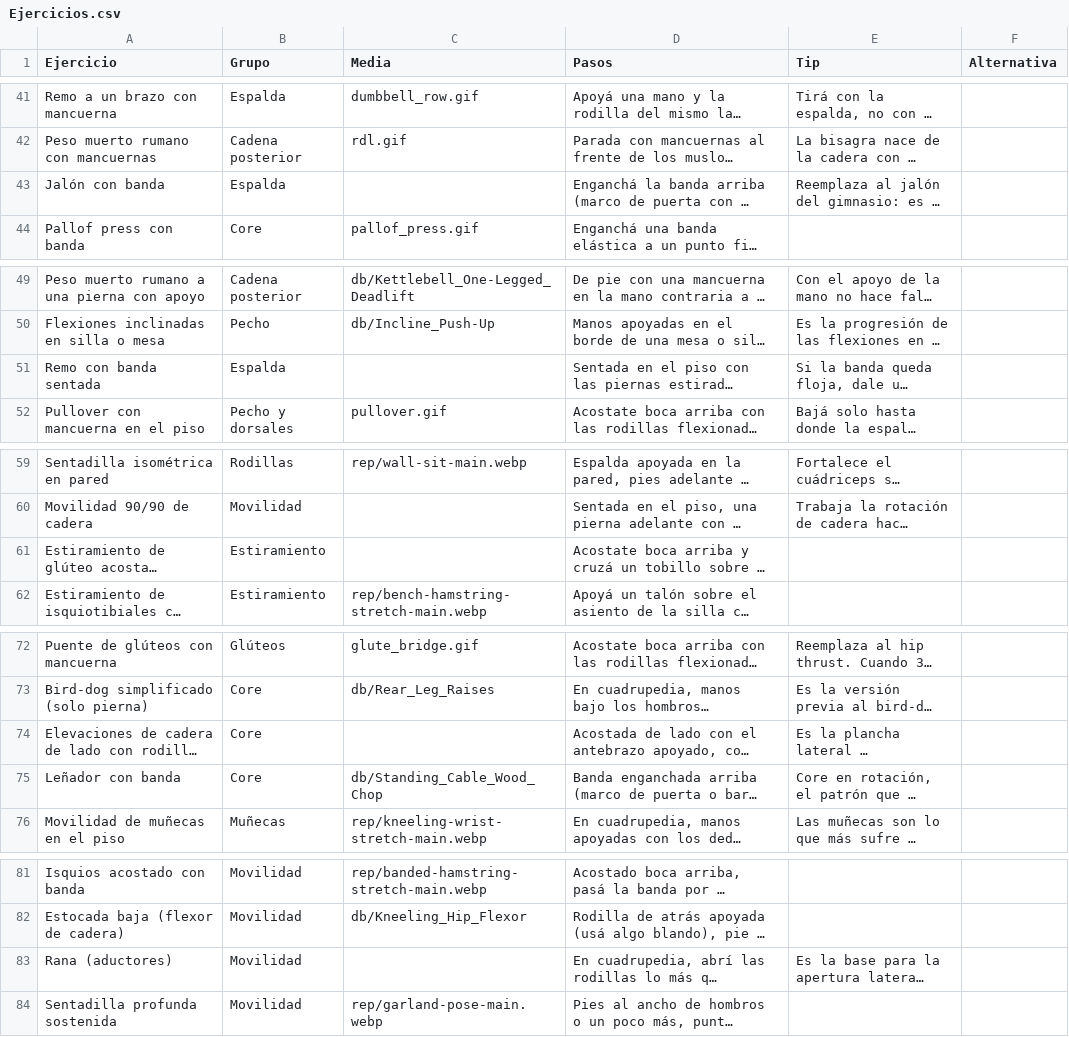
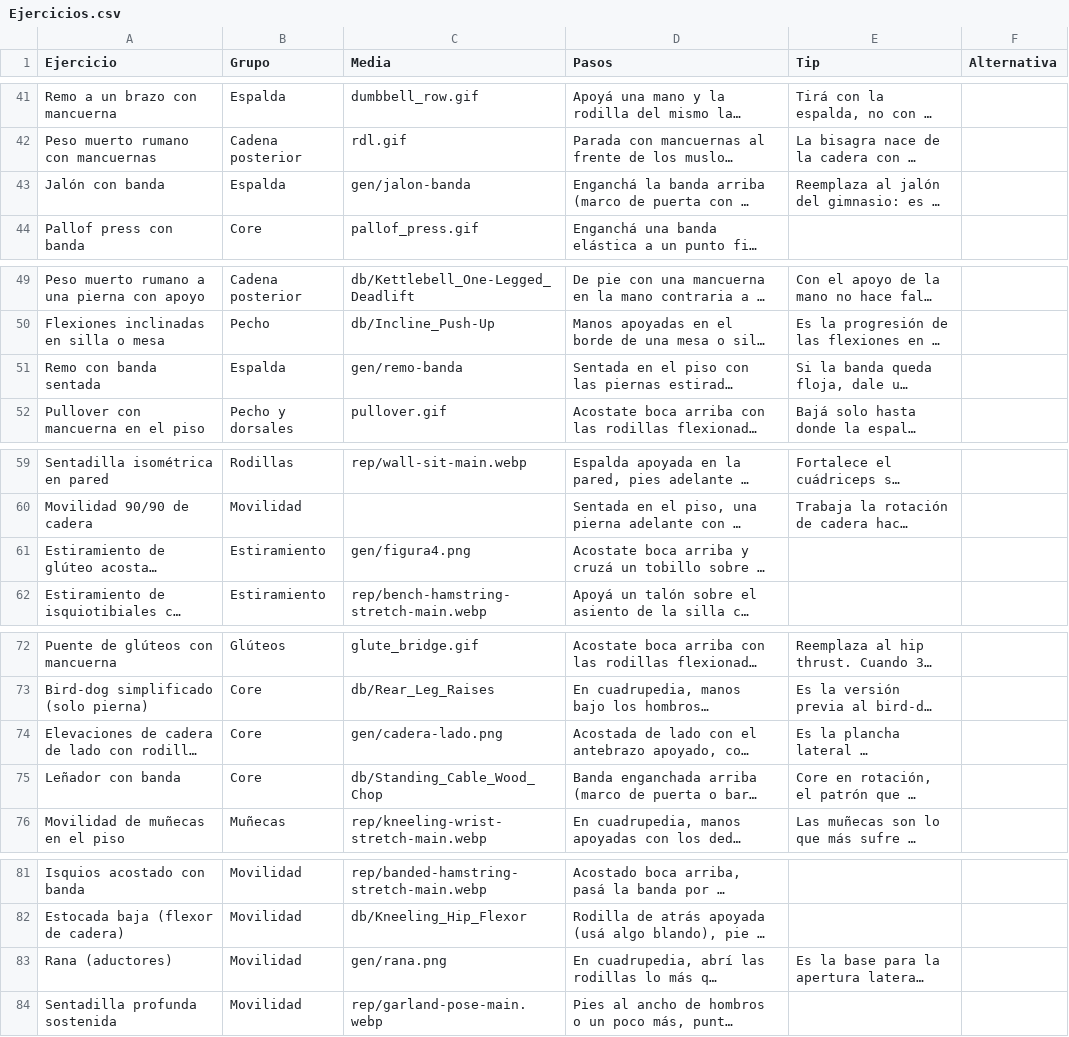
Before and after one commit to mateooppen/Rutina-Tracker, a CSV file: plantilla/Ejercicios.csv, drawn as a sheet; only a part is shown, gaps mark what is left out; long unchanged cells end in …; the diff names each change by its address in the sheet, - before the commit and + after, or states it on an @@ line.

```diff
--- a/plantilla/Ejercicios.csv
+++ b/plantilla/Ejercicios.csv
-C43 (Media): (empty)
+C43 (Media): gen/jalon-banda
-C51 (Media): (empty)
+C51 (Media): gen/remo-banda
-C61 (Media): (empty)
+C61 (Media): gen/figura4.png
-C74 (Media): (empty)
+C74 (Media): gen/cadera-lado.png
-C83 (Media): (empty)
+C83 (Media): gen/rana.png
```
Also changed, not shown: 23 other files.
